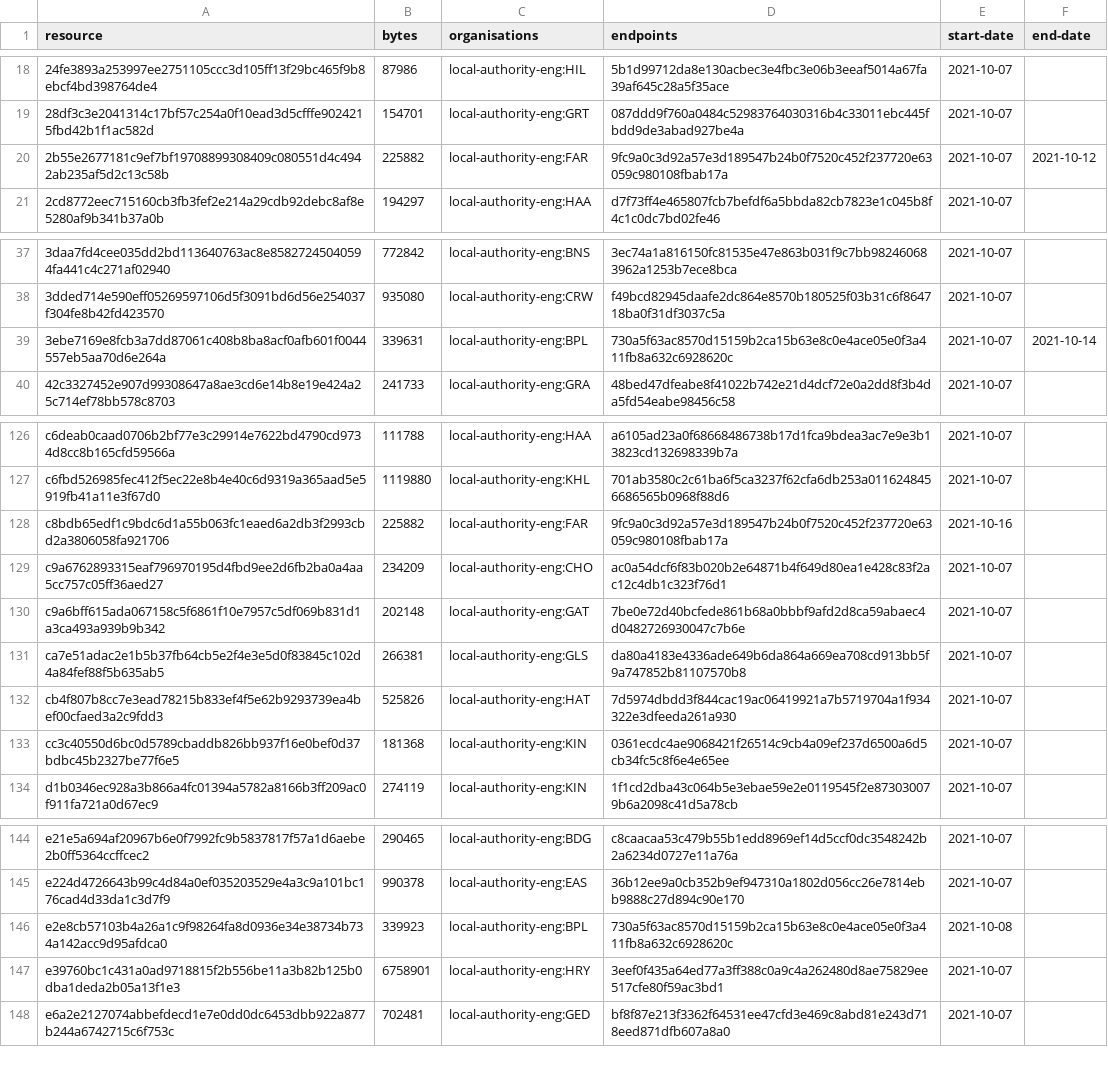
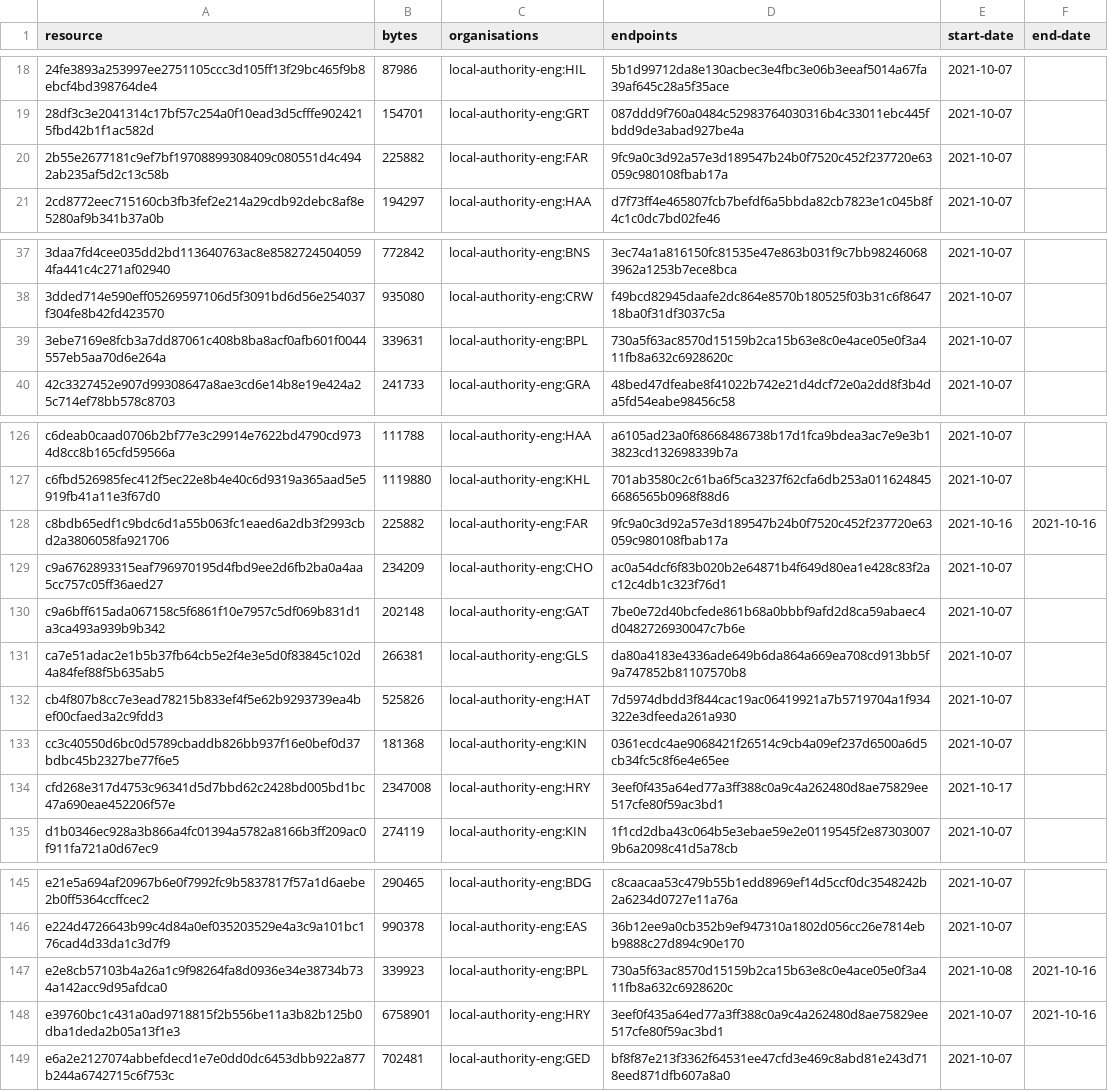
Before and after one commit to digital-land/infrastructure-funding-statement-collection, a CSV file: collection/resource.csv, drawn as a sheet; only a part is shown, gaps mark what is left out.

Commit message:
Collection 2021-10-17

```diff
--- a/collection/resource.csv
+++ b/collection/resource.csv
@@ -19,3 +19,3 @@ resource,bytes,organisations,endpoints,start-date,end-date
 28df3c3e2041314c17bf57c254a0f10ead3d5cfffe9024215fbd42b1f1ac582d,154701,local-authority-eng:GRT,087ddd9f760a0484c52983764030316b4c33011ebc445fbdd9de3abad927be4a,2021-10-07,
-2b55e2677181c9ef7bf19708899308409c080551d4c4942ab235af5d2c13c58b,225882,local-authority-eng:FAR,9fc9a0c3d92a57e3d189547b24b0f7520c452f237720e63059c980108fbab17a,2021-10-07,2021-10-12
+2b55e2677181c9ef7bf19708899308409c080551d4c4942ab235af5d2c13c58b,225882,local-authority-eng:FAR,9fc9a0c3d92a57e3d189547b24b0f7520c452f237720e63059c980108fbab17a,2021-10-07,
 2cd8772eec715160cb3fb3fef2e214a29cdb92debc8af8e5280af9b341b37a0b,194297,local-authority-eng:HAA,d7f73ff4e465807fcb7befdf6a5bbda82cb7823e1c045b8f4c1c0dc7bd02fe46,2021-10-07,
@@ -38,3 +38,3 @@ resource,bytes,organisations,endpoints,start-date,end-date
 3dded714e590eff05269597106d5f3091bd6d56e254037f304fe8b42fd423570,935080,local-authority-eng:CRW,f49bcd82945daafe2dc864e8570b180525f03b31c6f864718ba0f31df3037c5a,2021-10-07,
-3ebe7169e8fcb3a7dd87061c408b8ba8acf0afb601f0044557eb5aa70d6e264a,339631,local-authority-eng:BPL,730a5f63ac8570d15159b2ca15b63e8c0e4ace05e0f3a411fb8a632c6928620c,2021-10-07,2021-10-14
+3ebe7169e8fcb3a7dd87061c408b8ba8acf0afb601f0044557eb5aa70d6e264a,339631,local-authority-eng:BPL,730a5f63ac8570d15159b2ca15b63e8c0e4ace05e0f3a411fb8a632c6928620c,2021-10-07,
 42c3327452e907d99308647a8ae3cd6e14b8e19e424a25c714ef78bb578c8703,241733,local-authority-eng:GRA,48bed47dfeabe8f41022b742e21d4dcf72e0a2dd8f3b4da5fd54eabe98456c58,2021-10-07,
@@ -127,3 +127,3 @@ c6deab0caad0706b2bf77e3c29914e7622bd4790cd9734d8cc8b165cfd59566a,111788,local-au
 c6fbd526985fec412f5ec22e8b4e40c6d9319a365aad5e5919fb41a11e3f67d0,1119880,local-authority-eng:KHL,701ab3580c2c61ba6f5ca3237f62cfa6db253a0116248456686565b0968f88d6,2021-10-07,
-c8bdb65edf1c9bdc6d1a55b063fc1eaed6a2db3f2993cbd2a3806058fa921706,225882,local-authority-eng:FAR,9fc9a0c3d92a57e3d189547b24b0f7520c452f237720e63059c980108fbab17a,2021-10-16,
+c8bdb65edf1c9bdc6d1a55b063fc1eaed6a2db3f2993cbd2a3806058fa921706,225882,local-authority-eng:FAR,9fc9a0c3d92a57e3d189547b24b0f7520c452f237720e63059c980108fbab17a,2021-10-16,2021-10-16
 c9a6762893315eaf796970195d4fbd9ee2d6fb2ba0a4aa5cc757c05ff36aed27,234209,local-authority-eng:CHO,ac0a54dcf6f83b020b2e64871b4f649d80ea1e428c83f2ac12c4db1c323f76d1,2021-10-07,
@@ -133,2 +133,3 @@ cb4f807b8cc7e3ead78215b833ef4f5e62b9293739ea4bef00cfaed3a2c9fdd3,525826,local-au
 cc3c40550d6bc0d5789cbaddb826bb937f16e0bef0d37bdbc45b2327be77f6e5,181368,local-authority-eng:KIN,0361ecdc4ae9068421f26514c9cb4a09ef237d6500a6d5cb34fc5c8f6e4e65ee,2021-10-07,
+cfd268e317d4753c96341d5d7bbd62c2428bd005bd1bc47a690eae452206f57e,2347008,local-authority-eng:HRY,3eef0f435a64ed77a3ff388c0a9c4a262480d8ae75829ee517cfe80f59ac3bd1,2021-10-17,
 d1b0346ec928a3b866a4fc01394a5782a8166b3ff209ac0f911fa721a0d67ec9,274119,local-authority-eng:KIN,1f1cd2dba43c064b5e3ebae59e2e0119545f2e873030079b6a2098c41d5a78cb,2021-10-07,
@@ -145,4 +146,4 @@ e21e5a694af20967b6e0f7992fc9b5837817f57a1d6aebe2b0ff5364ccffcec2,290465,local-au
 e224d4726643b99c4d84a0ef035203529e4a3c9a101bc176cad4d33da1c3d7f9,990378,local-authority-eng:EAS,36b12ee9a0cb352b9ef947310a1802d056cc26e7814ebb9888c27d894c90e170,2021-10-07,
-e2e8cb57103b4a26a1c9f98264fa8d0936e34e38734b734a142acc9d95afdca0,339923,local-authority-eng:BPL,730a5f63ac8570d15159b2ca15b63e8c0e4ace05e0f3a411fb8a632c6928620c,2021-10-08,
-e39760bc1c431a0ad9718815f2b556be11a3b82b125b0dba1deda2b05a13f1e3,6758901,local-authority-eng:HRY,3eef0f435a64ed77a3ff388c0a9c4a262480d8ae75829ee517cfe80f59ac3bd1,2021-10-07,
+e2e8cb57103b4a26a1c9f98264fa8d0936e34e38734b734a142acc9d95afdca0,339923,local-authority-eng:BPL,730a5f63ac8570d15159b2ca15b63e8c0e4ace05e0f3a411fb8a632c6928620c,2021-10-08,2021-10-16
+e39760bc1c431a0ad9718815f2b556be11a3b82b125b0dba1deda2b05a13f1e3,6758901,local-authority-eng:HRY,3eef0f435a64ed77a3ff388c0a9c4a262480d8ae75829ee517cfe80f59ac3bd1,2021-10-07,2021-10-16
 e6a2e2127074abbefdecd1e7e0dd0dc6453dbb922a877b244a6742715c6f753c,702481,local-authority-eng:GED,bf8f87e213f3362f64531ee47cfd3e469c8abd81e243d718eed871dfb607a8a0,2021-10-07,
```
Also changed, not shown: 1 other file.
